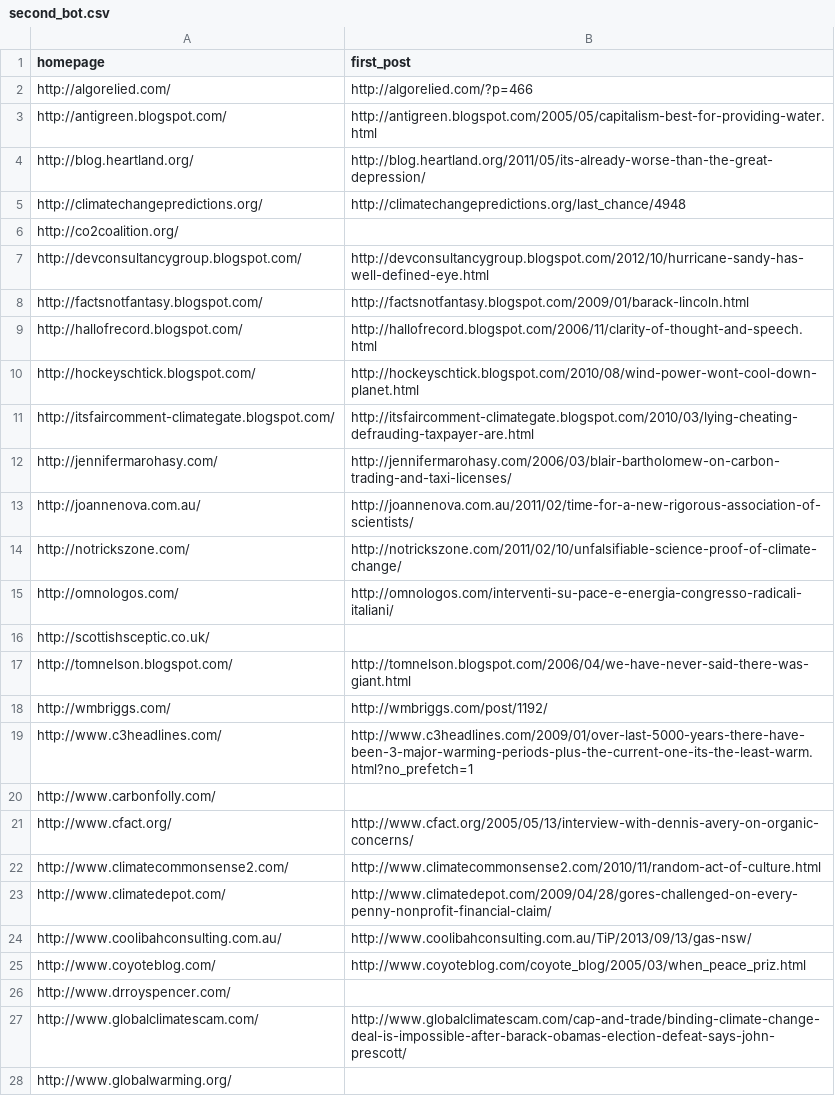
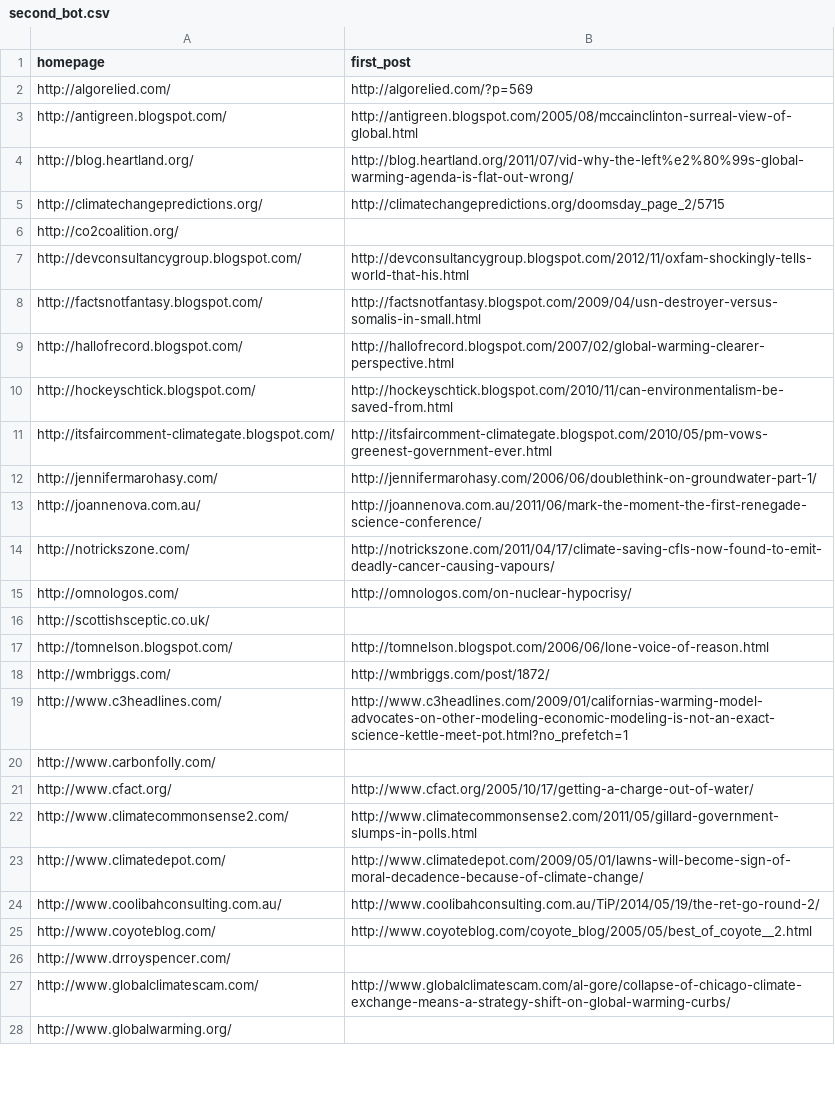
Before and after one commit to magananoronha/climate-blog-scraper, a CSV file: second_bot.csv, drawn as a sheet; only a part is shown; the diff covers the shown part only.

```diff
--- a/second_bot.csv
+++ b/second_bot.csv
@@ -1,28 +1,28 @@
 homepage,first_post
-http://algorelied.com/,http://algorelied.com/?p=466
-http://antigreen.blogspot.com/,http://antigreen.blogspot.com/2005/05/capitalism-best-for-providing-water.html
-http://blog.heartland.org/,http://blog.heartland.org/2011/05/its-already-worse-than-the-great-depression/
-http://climatechangepredictions.org/,http://climatechangepredictions.org/last_chance/4948
+http://algorelied.com/,http://algorelied.com/?p=569
+http://antigreen.blogspot.com/,http://antigreen.blogspot.com/2005/08/mccainclinton-surreal-view-of-global.html
+http://blog.heartland.org/,http://blog.heartland.org/2011/07/vid-why-the-left%e2%80%99s-global-warming-agenda-is-flat-out-wrong/
+http://climatechangepredictions.org/,http://climatechangepredictions.org/doomsday_page_2/5715
 http://co2coalition.org/,
-http://devconsultancygroup.blogspot.com/,http://devconsultancygroup.blogspot.com/2012/10/hurricane-sandy-has-well-defined-eye.html
-http://factsnotfantasy.blogspot.com/,http://factsnotfantasy.blogspot.com/2009/01/barack-lincoln.html
-http://hallofrecord.blogspot.com/,http://hallofrecord.blogspot.com/2006/11/clarity-of-thought-and-speech.html
-http://hockeyschtick.blogspot.com/,http://hockeyschtick.blogspot.com/2010/08/wind-power-wont-cool-down-planet.html
-http://itsfaircomment-climategate.blogspot.com/,http://itsfaircomment-climategate.blogspot.com/2010/03/lying-cheating-defrauding-taxpayer-are.html
-http://jennifermarohasy.com/,http://jennifermarohasy.com/2006/03/blair-bartholomew-on-carbon-trading-and-taxi-licenses/
-http://joannenova.com.au/,http://joannenova.com.au/2011/02/time-for-a-new-rigorous-association-of-scientists/
-http://notrickszone.com/,http://notrickszone.com/2011/02/10/unfalsifiable-science-proof-of-climate-change/
-http://omnologos.com/,http://omnologos.com/interventi-su-pace-e-energia-congresso-radicali-italiani/
+http://devconsultancygroup.blogspot.com/,http://devconsultancygroup.blogspot.com/2012/11/oxfam-shockingly-tells-world-that-his.html
+http://factsnotfantasy.blogspot.com/,http://factsnotfantasy.blogspot.com/2009/04/usn-destroyer-versus-somalis-in-small.html
+http://hallofrecord.blogspot.com/,http://hallofrecord.blogspot.com/2007/02/global-warming-clearer-perspective.html
+http://hockeyschtick.blogspot.com/,http://hockeyschtick.blogspot.com/2010/11/can-environmentalism-be-saved-from.html
+http://itsfaircomment-climategate.blogspot.com/,http://itsfaircomment-climategate.blogspot.com/2010/05/pm-vows-greenest-government-ever.html
+http://jennifermarohasy.com/,http://jennifermarohasy.com/2006/06/doublethink-on-groundwater-part-1/
+http://joannenova.com.au/,http://joannenova.com.au/2011/06/mark-the-moment-the-first-renegade-science-conference/
+http://notrickszone.com/,http://notrickszone.com/2011/04/17/climate-saving-cfls-now-found-to-emit-deadly-cancer-causing-vapours/
+http://omnologos.com/,http://omnologos.com/on-nuclear-hypocrisy/
 http://scottishsceptic.co.uk/,
-http://tomnelson.blogspot.com/,http://tomnelson.blogspot.com/2006/04/we-have-never-said-there-was-giant.html
-http://wmbriggs.com/,http://wmbriggs.com/post/1192/
-http://www.c3headlines.com/,http://www.c3headlines.com/2009/01/over-last-5000-years-there-have-been-3-major-warming-periods-plus-the-current-one-its-the-least-warm.html?no_prefetch=1
+http://tomnelson.blogspot.com/,http://tomnelson.blogspot.com/2006/06/lone-voice-of-reason.html
+http://wmbriggs.com/,http://wmbriggs.com/post/1872/
+http://www.c3headlines.com/,http://www.c3headlines.com/2009/01/californias-warming-model-advocates-on-other-modeling-economic-modeling-is-not-an-exact-science-kettle-meet-pot.html?no_prefetch=1
 http://www.carbonfolly.com/,
-http://www.cfact.org/,http://www.cfact.org/2005/05/13/interview-with-dennis-avery-on-organic-concerns/
-http://www.climatecommonsense2.com/,http://www.climatecommonsense2.com/2010/11/random-act-of-culture.html
-http://www.climatedepot.com/,http://www.climatedepot.com/2009/04/28/gores-challenged-on-every-penny-nonprofit-financial-claim/
-http://www.coolibahconsulting.com.au/,http://www.coolibahconsulting.com.au/TiP/2013/09/13/gas-nsw/
-http://www.coyoteblog.com/,http://www.coyoteblog.com/coyote_blog/2005/03/when_peace_priz.html
+http://www.cfact.org/,http://www.cfact.org/2005/10/17/getting-a-charge-out-of-water/
+http://www.climatecommonsense2.com/,http://www.climatecommonsense2.com/2011/05/gillard-government-slumps-in-polls.html
+http://www.climatedepot.com/,http://www.climatedepot.com/2009/05/01/lawns-will-become-sign-of-moral-decadence-because-of-climate-change/
+http://www.coolibahconsulting.com.au/,http://www.coolibahconsulting.com.au/TiP/2014/05/19/the-ret-go-round-2/
+http://www.coyoteblog.com/,http://www.coyoteblog.com/coyote_blog/2005/05/best_of_coyote__2.html
 http://www.drroyspencer.com/,
-http://www.globalclimatescam.com/,http://www.globalclimatescam.com/cap-and-trade/binding-climate-change-deal-is-impossible-after-barack-obamas-election-defeat-says-john-prescott/
+http://www.globalclimatescam.com/,http://www.globalclimatescam.com/al-gore/collapse-of-chicago-climate-exchange-means-a-strategy-shift-on-global-warming-curbs/
 http://www.globalwarming.org/,
```
Also changed, not shown: 15 edited cells elsewhere in this file, 3 other files.
